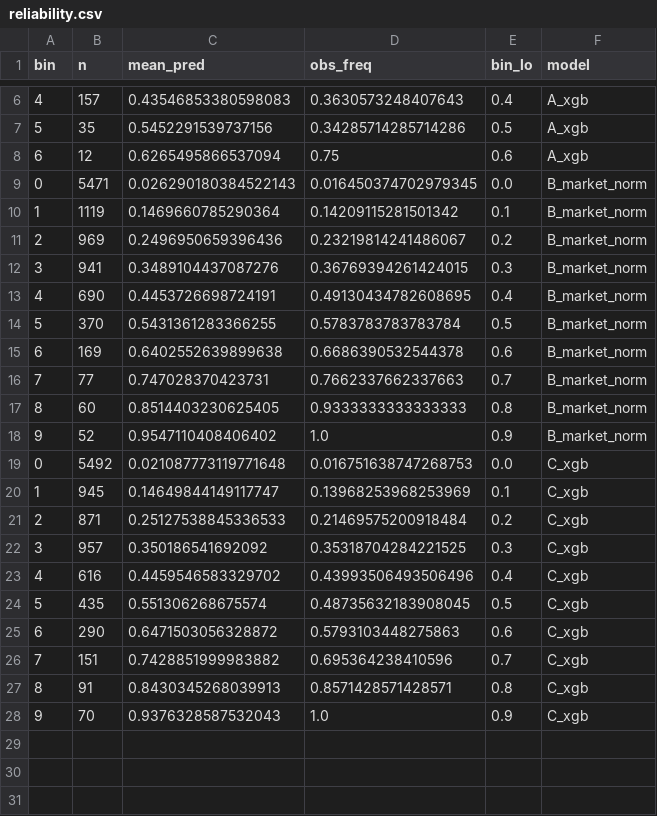
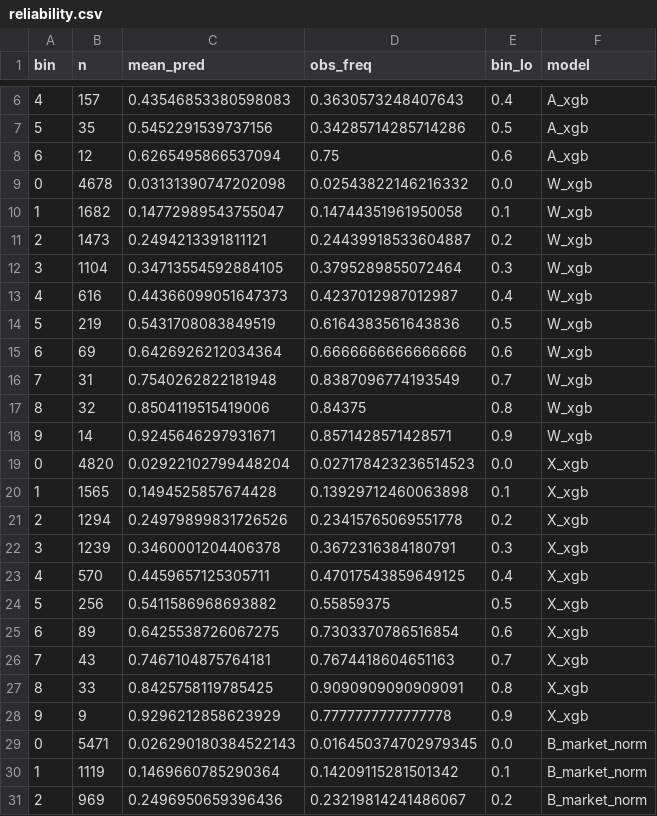
Before and after one commit to KevinLGoh/weather-pricing, a CSV file: app_artifacts/evidence/NY/reliability.csv (was app_artifacts/reliability.csv), drawn as a sheet; only a part is shown, gaps mark what is left out; the shorter side is filled out with more unchanged rows; the diff names each change by its address in the sheet, - before the commit and + after, or states it on an @@ line.

Commit message:
chore: rebuild app artifacts for New York and Chicago
Built from ab14d20 with the pinned package versions. Top-level results files move to evidence/ per city.

```diff
--- a/app_artifacts/reliability.csv
+++ b/app_artifacts/evidence/NY/reliability.csv
+row 9: 0 | 4678 | 0.03131390747202098 | 0.02543822146216332 | 0.0 | W_xgb
+row 10: 1 | 1682 | 0.14772989543755047 | 0.14744351961950058 | 0.1 | W_xgb
+row 11: 2 | 1473 | 0.2494213391811121 | 0.24439918533604887 | 0.2 | W_xgb
+row 12: 3 | 1104 | 0.34713554592884105 | 0.3795289855072464 | 0.3 | W_xgb
+row 13: 4 | 616 | 0.44366099051647373 | 0.4237012987012987 | 0.4 | W_xgb
+row 14: 5 | 219 | 0.5431708083849519 | 0.6164383561643836 | 0.5 | W_xgb
+row 15: 6 | 69 | 0.6426926212034364 | 0.6666666666666666 | 0.6 | W_xgb
+row 16: 7 | 31 | 0.7540262822181948 | 0.8387096774193549 | 0.7 | W_xgb
+row 17: 8 | 32 | 0.8504119515419006 | 0.84375 | 0.8 | W_xgb
+row 18: 9 | 14 | 0.9245646297931671 | 0.8571428571428571 | 0.9 | W_xgb
+row 19: 0 | 4820 | 0.02922102799448204 | 0.027178423236514523 | 0.0 | X_xgb
+row 20: 1 | 1565 | 0.1494525857674428 | 0.13929712460063898 | 0.1 | X_xgb
+row 21: 2 | 1294 | 0.24979899831726526 | 0.23415765069551778 | 0.2 | X_xgb
+row 22: 3 | 1239 | 0.3460001204406378 | 0.3672316384180791 | 0.3 | X_xgb
+row 23: 4 | 570 | 0.4459657125305711 | 0.47017543859649125 | 0.4 | X_xgb
+row 24: 5 | 256 | 0.5411586968693882 | 0.55859375 | 0.5 | X_xgb
+row 25: 6 | 89 | 0.6425538726067275 | 0.7303370786516854 | 0.6 | X_xgb
+row 26: 7 | 43 | 0.7467104875764181 | 0.7674418604651163 | 0.7 | X_xgb
+row 27: 8 | 33 | 0.8425758119785425 | 0.9090909090909091 | 0.8 | X_xgb
+row 28: 9 | 9 | 0.9296212858623929 | 0.7777777777777778 | 0.9 | X_xgb
```
Also changed, not shown: app_artifacts/evidence/NY/bootstrap.csv, app_artifacts/evidence/NY/scores.csv, 32 other files.
